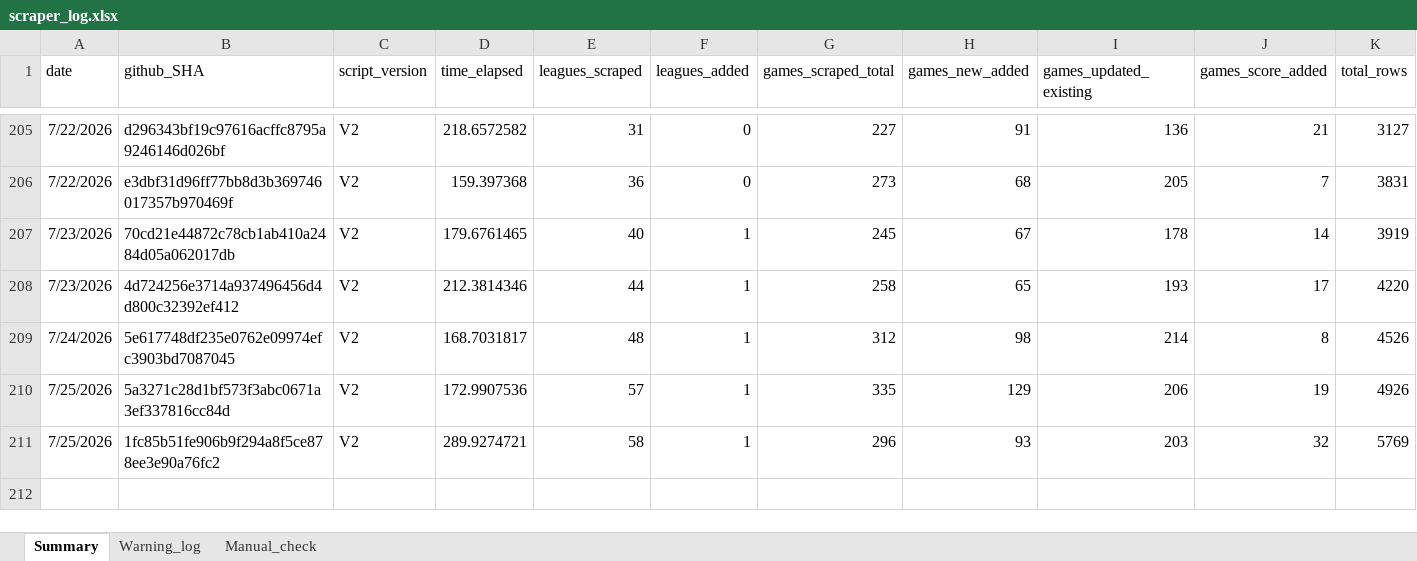
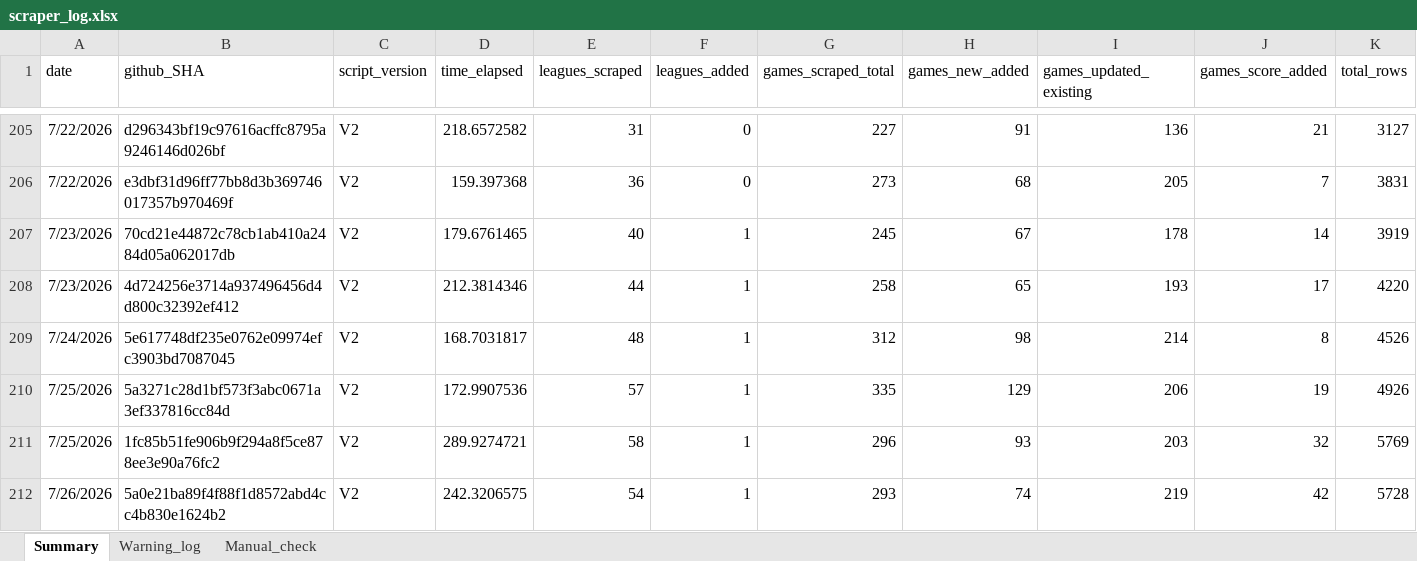
Before and after one commit to Auketas/football_betting, an Excel workbook: data/log/scraper_log.xlsx, sheet Summary, drawn as a sheet; only a part is shown, gaps mark what is left out; values as stored, in another font and other column widths than the file's, no borders; rows hold the shown columns only; the diff names each change by its address in the sheet, - before the commit and + after, or states it on an @@ line.

```diff
--- a/data/log/scraper_log.xlsx (sheet Summary)
+++ b/data/log/scraper_log.xlsx (sheet Summary)
+row 212: 7/26/2026 | 5a0e21ba89f4f88f1d8572abd4cc4b830e1624b2 | V2 | 242.3206575 | 54 | 1 | 293 | 74 | 219 | 42 | 5728
```
Also changed, not shown: 39 other files.
